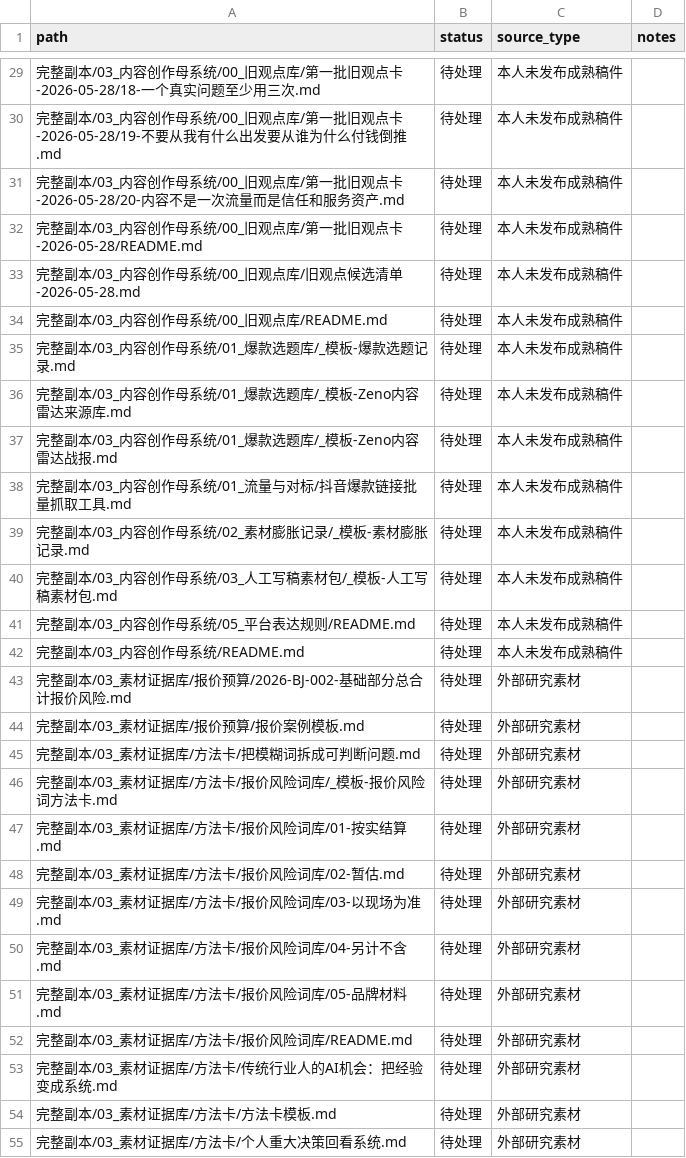
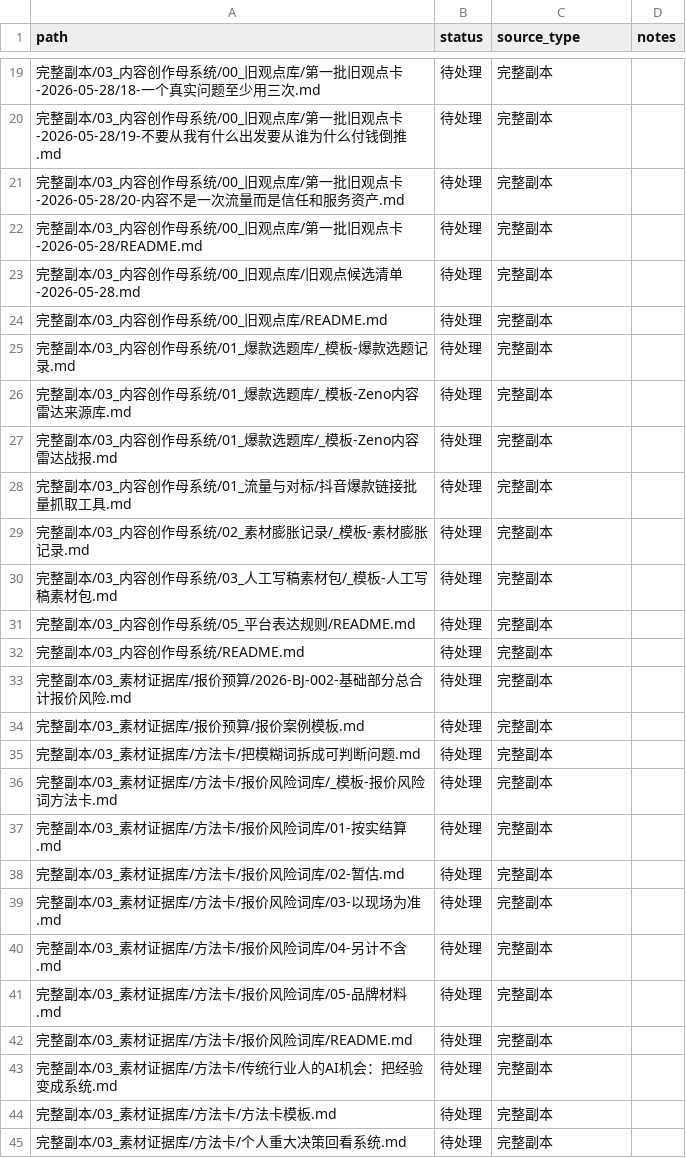
Before and after one commit to jbbb92723-cyber/zenoaihome, a CSV file: Zeno-Content/赞诺内容资产库/内容结构化系统/03-处理状态/待处理清单.csv, drawn as a sheet; only a part is shown, gaps mark what is left out; the diff covers the shown part only.

```diff
--- a/Zeno-Content/赞诺内容资产库/内容结构化系统/03-处理状态/待处理清单.csv
+++ b/Zeno-Content/赞诺内容资产库/内容结构化系统/03-处理状态/待处理清单.csv
@@ -29,27 +19,27 @@
-"完整副本/03_内容创作母系统/00_旧观点库/第一批旧观点卡-2026-05-28/18-一个真实问题至少用三次.md","待处理","本人未发布成熟稿件",""
-"完整副本/03_内容创作母系统/00_旧观点库/第一批旧观点卡-2026-05-28/19-不要从我有什么出发要从谁为什么付钱倒推.md","待处理","本人未发布成熟稿件",""
-"完整副本/03_内容创作母系统/00_旧观点库/第一批旧观点卡-2026-05-28/20-内容不是一次流量而是信任和服务资产.md","待处理","本人未发布成熟稿件",""
-"完整副本/03_内容创作母系统/00_旧观点库/第一批旧观点卡-2026-05-28/README.md","待处理","本人未发布成熟稿件",""
-"完整副本/03_内容创作母系统/00_旧观点库/旧观点候选清单-2026-05-28.md","待处理","本人未发布成熟稿件",""
-"完整副本/03_内容创作母系统/00_旧观点库/README.md","待处理","本人未发布成熟稿件",""
-"完整副本/03_内容创作母系统/01_爆款选题库/_模板-爆款选题记录.md","待处理","本人未发布成熟稿件",""
-"完整副本/03_内容创作母系统/01_爆款选题库/_模板-Zeno内容雷达来源库.md","待处理","本人未发布成熟稿件",""
-"完整副本/03_内容创作母系统/01_爆款选题库/_模板-Zeno内容雷达战报.md","待处理","本人未发布成熟稿件",""
-"完整副本/03_内容创作母系统/01_流量与对标/抖音爆款链接批量抓取工具.md","待处理","本人未发布成熟稿件",""
-"完整副本/03_内容创作母系统/02_素材膨胀记录/_模板-素材膨胀记录.md","待处理","本人未发布成熟稿件",""
-"完整副本/03_内容创作母系统/03_人工写稿素材包/_模板-人工写稿素材包.md","待处理","本人未发布成熟稿件",""
-"完整副本/03_内容创作母系统/05_平台表达规则/README.md","待处理","本人未发布成熟稿件",""
-"完整副本/03_内容创作母系统/README.md","待处理","本人未发布成熟稿件",""
-"完整副本/03_素材证据库/报价预算/2026-BJ-002-基础部分总合计报价风险.md","待处理","外部研究素材",""
-"完整副本/03_素材证据库/报价预算/报价案例模板.md","待处理","外部研究素材",""
-"完整副本/03_素材证据库/方法卡/把模糊词拆成可判断问题.md","待处理","外部研究素材",""
-"完整副本/03_素材证据库/方法卡/报价风险词库/_模板-报价风险词方法卡.md","待处理","外部研究素材",""
-"完整副本/03_素材证据库/方法卡/报价风险词库/01-按实结算.md","待处理","外部研究素材",""
-"完整副本/03_素材证据库/方法卡/报价风险词库/02-暂估.md","待处理","外部研究素材",""
-"完整副本/03_素材证据库/方法卡/报价风险词库/03-以现场为准.md","待处理","外部研究素材",""
-"完整副本/03_素材证据库/方法卡/报价风险词库/04-另计不含.md","待处理","外部研究素材",""
-"完整副本/03_素材证据库/方法卡/报价风险词库/05-品牌材料.md","待处理","外部研究素材",""
-"完整副本/03_素材证据库/方法卡/报价风险词库/README.md","待处理","外部研究素材",""
-"完整副本/03_素材证据库/方法卡/传统行业人的AI机会：把经验变成系统.md","待处理","外部研究素材",""
-"完整副本/03_素材证据库/方法卡/方法卡模板.md","待处理","外部研究素材",""
-"完整副本/03_素材证据库/方法卡/个人重大决策回看系统.md","待处理","外部研究素材",""
+"完整副本/03_内容创作母系统/00_旧观点库/第一批旧观点卡-2026-05-28/18-一个真实问题至少用三次.md","待处理","完整副本",""
+"完整副本/03_内容创作母系统/00_旧观点库/第一批旧观点卡-2026-05-28/19-不要从我有什么出发要从谁为什么付钱倒推.md","待处理","完整副本",""
+"完整副本/03_内容创作母系统/00_旧观点库/第一批旧观点卡-2026-05-28/20-内容不是一次流量而是信任和服务资产.md","待处理","完整副本",""
+"完整副本/03_内容创作母系统/00_旧观点库/第一批旧观点卡-2026-05-28/README.md","待处理","完整副本",""
+"完整副本/03_内容创作母系统/00_旧观点库/旧观点候选清单-2026-05-28.md","待处理","完整副本",""
+"完整副本/03_内容创作母系统/00_旧观点库/README.md","待处理","完整副本",""
+"完整副本/03_内容创作母系统/01_爆款选题库/_模板-爆款选题记录.md","待处理","完整副本",""
+"完整副本/03_内容创作母系统/01_爆款选题库/_模板-Zeno内容雷达来源库.md","待处理","完整副本",""
+"完整副本/03_内容创作母系统/01_爆款选题库/_模板-Zeno内容雷达战报.md","待处理","完整副本",""
+"完整副本/03_内容创作母系统/01_流量与对标/抖音爆款链接批量抓取工具.md","待处理","完整副本",""
+"完整副本/03_内容创作母系统/02_素材膨胀记录/_模板-素材膨胀记录.md","待处理","完整副本",""
+"完整副本/03_内容创作母系统/03_人工写稿素材包/_模板-人工写稿素材包.md","待处理","完整副本",""
+"完整副本/03_内容创作母系统/05_平台表达规则/README.md","待处理","完整副本",""
+"完整副本/03_内容创作母系统/README.md","待处理","完整副本",""
+"完整副本/03_素材证据库/报价预算/2026-BJ-002-基础部分总合计报价风险.md","待处理","完整副本",""
+"完整副本/03_素材证据库/报价预算/报价案例模板.md","待处理","完整副本",""
+"完整副本/03_素材证据库/方法卡/把模糊词拆成可判断问题.md","待处理","完整副本",""
+"完整副本/03_素材证据库/方法卡/报价风险词库/_模板-报价风险词方法卡.md","待处理","完整副本",""
+"完整副本/03_素材证据库/方法卡/报价风险词库/01-按实结算.md","待处理","完整副本",""
+"完整副本/03_素材证据库/方法卡/报价风险词库/02-暂估.md","待处理","完整副本",""
+"完整副本/03_素材证据库/方法卡/报价风险词库/03-以现场为准.md","待处理","完整副本",""
+"完整副本/03_素材证据库/方法卡/报价风险词库/04-另计不含.md","待处理","完整副本",""
+"完整副本/03_素材证据库/方法卡/报价风险词库/05-品牌材料.md","待处理","完整副本",""
+"完整副本/03_素材证据库/方法卡/报价风险词库/README.md","待处理","完整副本",""
+"完整副本/03_素材证据库/方法卡/传统行业人的AI机会：把经验变成系统.md","待处理","完整副本",""
+"完整副本/03_素材证据库/方法卡/方法卡模板.md","待处理","完整副本",""
+"完整副本/03_素材证据库/方法卡/个人重大决策回看系统.md","待处理","完整副本",""
```
Also changed, not shown: 11 added rows, 10 removed rows and 33 edited cells elsewhere in this file, 22 other files.
